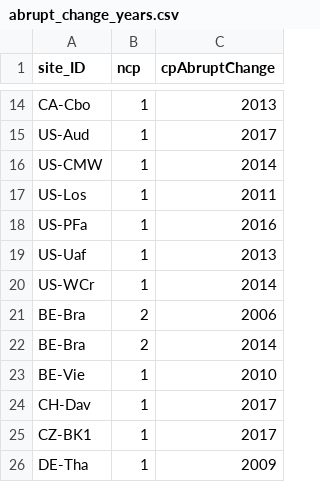
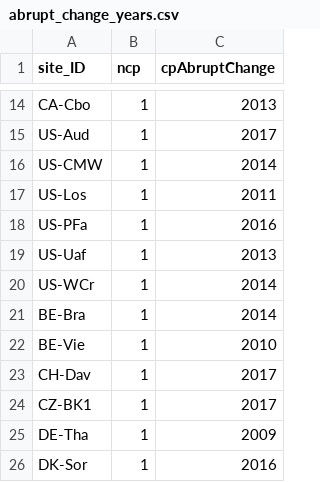
Before and after one commit to jnawang/terrestrial_carbon_trend_analysis, a CSV file: data/abrupt_change_years.csv, drawn as a sheet; only a part is shown, gaps mark what is left out; the shorter side is filled out with more unchanged rows; removed rows and columns are numbered as before the commit, all else as after; the diff names each change by its address in the sheet, - before the commit and + after, or states it on an @@ line.

```diff
--- a/data/abrupt_change_years.csv
+++ b/data/abrupt_change_years.csv
-row 21: BE-Bra | 2 | 2006
-B21 (ncp): 2
+B21 (ncp): 1
```
Also changed, not shown: 3 other files.
